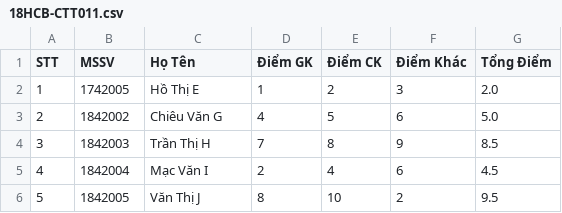
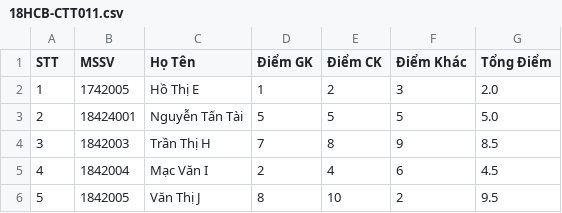
Before and after one commit to huynhhau55/QuanLiSinhVien, a CSV file: Data/Diem/18HCB-CTT011.csv, drawn as a sheet.

```diff
--- a/Data/Diem/18HCB-CTT011.csv
+++ b/Data/Diem/18HCB-CTT011.csv
@@ -2,3 +2,3 @@
 1;1742005;Hồ Thị E;1;2;3;2.0
-2;1842002;Chiêu Văn G;4;5;6;5.0
+2;18424001;Nguyễn Tấn Tài;5;5;5;5.0
 3;1842003;Trần Thị H;7;8;9;8.5
```
Also changed, not shown: Data/Diem/17HCB-CTT001.csv, Data/Lop/17HCB.csv, 8 other files.
